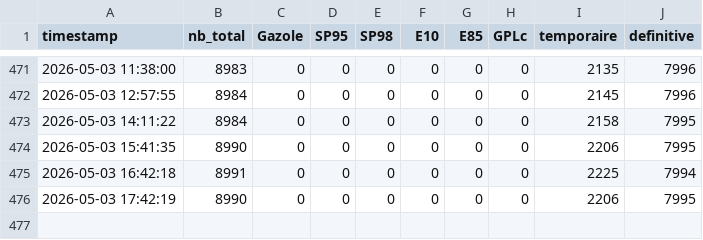
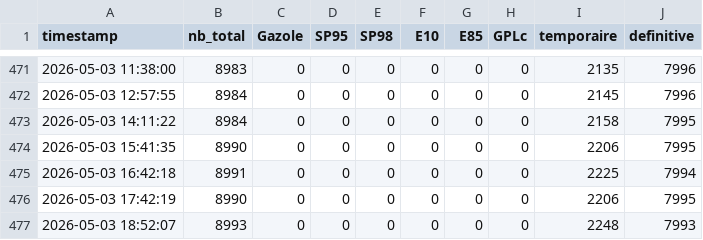
Before and after one commit to GabrielPlassat/stationservice, a CSV file: data/historique_ruptures.csv, drawn as a sheet; only a part is shown, gaps mark what is left out; the diff names each change by its address in the sheet, - before the commit and + after, or states it on an @@ line.

```diff
--- a/data/historique_ruptures.csv
+++ b/data/historique_ruptures.csv
+row 477: 2026-05-03 18:52:07 | 8993 | 0 | 0 | 0 | 0 | 0 | 0 | 2248 | 7993
```
